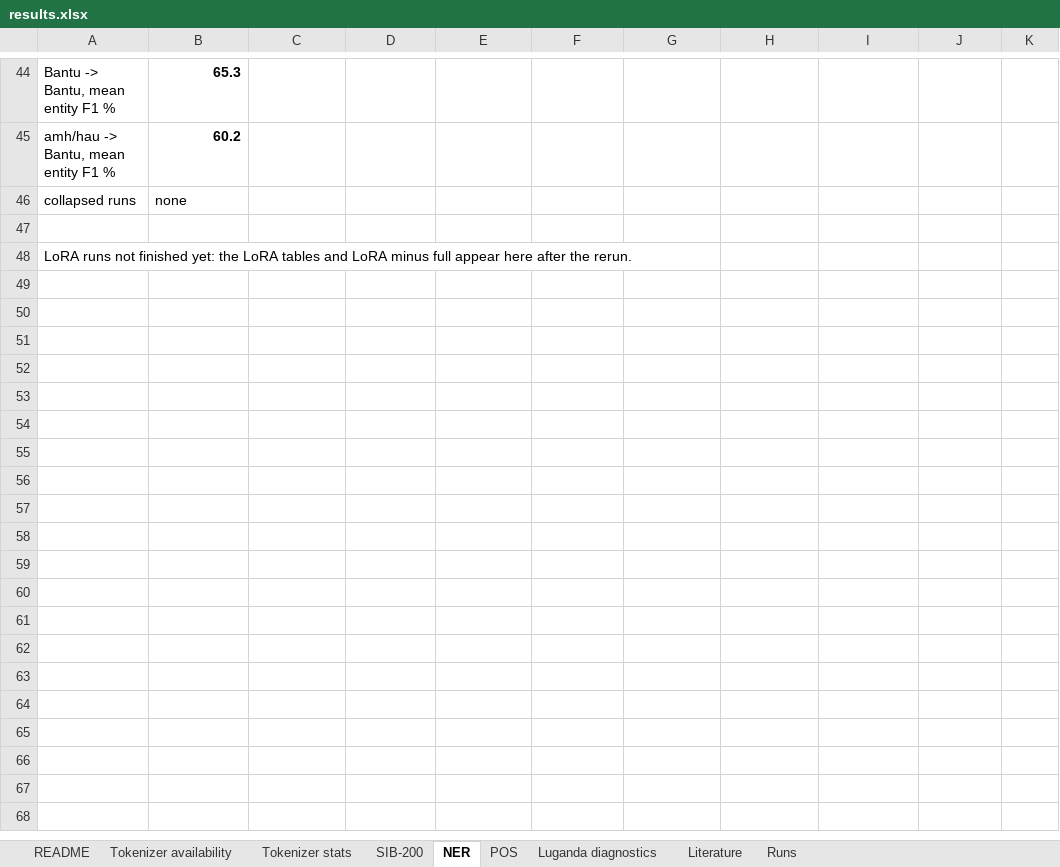
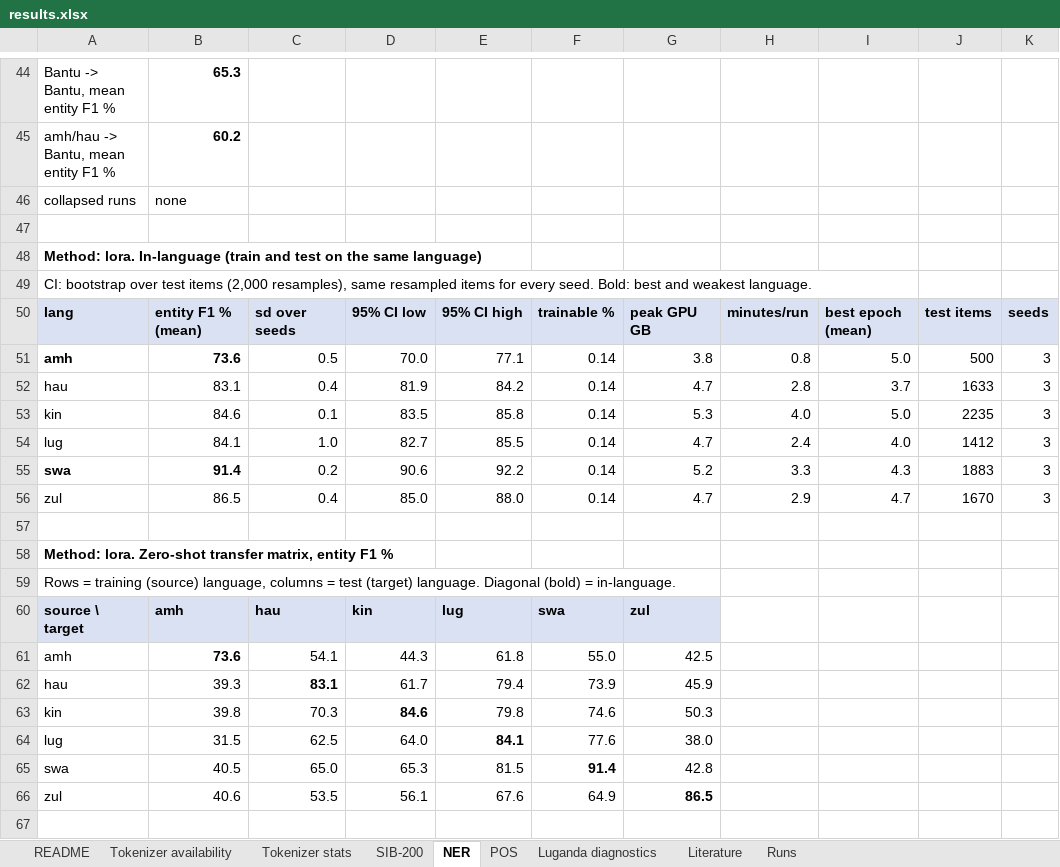
Before and after one commit to WanjaWhoopie/typology-aware-peft, an Excel workbook: results/results.xlsx, sheet NER, drawn as a sheet; only a part is shown, gaps mark what is left out; values as stored, in another font and other column widths than the file's, no borders; the diff covers the shown part only; the diff names each change by its address in the sheet, - before the commit and + after, or states it on an @@ line.

```diff
--- a/results/results.xlsx (sheet NER)
+++ b/results/results.xlsx (sheet NER)
-A48: LoRA runs not finished yet: the LoRA tables and LoRA minus full appear here after the rerun.
+A48: Method: lora. In-language (train and test on the same language)
-A48 bold: off
+A48 bold: on
+row 49: CI: bootstrap over test items (2,000 resamples), same resampled items for every seed. Bold: best and weakest language.
+row 50: lang | entity F1 % (mean) | sd over seeds | 95% CI low | 95% CI high | trainable % | peak GPU GB | minutes/run | best epoch (mean) | test items | seeds
+row 51: amh | 73.6 | 0.5 | 70.0 | 77.1 | 0.14 | 3.8 | 0.8 | 5.0 | 500 | 3
+row 52: hau | 83.1 | 0.4 | 81.9 | 84.2 | 0.14 | 4.7 | 2.8 | 3.7 | 1633 | 3
+row 53: kin | 84.6 | 0.1 | 83.5 | 85.8 | 0.14 | 5.3 | 4.0 | 5.0 | 2235 | 3
+row 54: lug | 84.1 | 1.0 | 82.7 | 85.5 | 0.14 | 4.7 | 2.4 | 4.0 | 1412 | 3
+row 55: swa | 91.4 | 0.2 | 90.6 | 92.2 | 0.14 | 5.2 | 3.3 | 4.3 | 1883 | 3
+row 56: zul | 86.5 | 0.4 | 85.0 | 88.0 | 0.14 | 4.7 | 2.9 | 4.7 | 1670 | 3
+row 57: (empty)
+row 58: Method: lora. Zero-shot transfer matrix, entity F1 %
+row 59: Rows = training (source) language, columns = test (target) language. Diagonal (bold) = in-language.
+row 60: source \ target | amh | hau | kin | lug | swa | zul
+row 61: amh | 73.6 | 54.1 | 44.3 | 61.8 | 55.0 | 42.5
+row 62: hau | 39.3 | 83.1 | 61.7 | 79.4 | 73.9 | 45.9
+row 63: kin | 39.8 | 70.3 | 84.6 | 79.8 | 74.6 | 50.3
+row 64: lug | 31.5 | 62.5 | 64.0 | 84.1 | 77.6 | 38.0
+row 65: swa | 40.5 | 65.0 | 65.3 | 81.5 | 91.4 | 42.8
+row 66: zul | 40.6 | 53.5 | 56.1 | 67.6 | 64.9 | 86.5
+row 67: (empty)
```
Also changed, not shown: 31 added rows and 2 edited cells elsewhere in this sheet, sheet Runs, sheet POS, sheet README, 13 other files.
